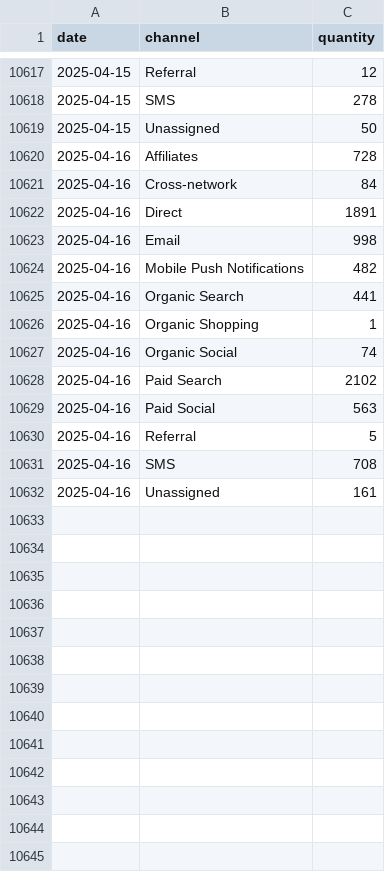
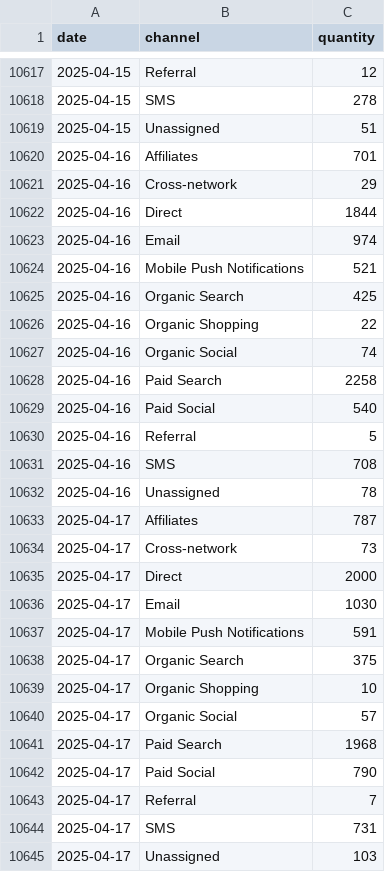
Before and after one commit to EdwardKing1701/tr_ecom_dbt, a CSV file: seeds/load/daily/ga_items.csv, drawn as a sheet; only a part is shown, gaps mark what is left out; the diff covers the shown part only.

```diff
--- a/seeds/load/daily/ga_items.csv
+++ b/seeds/load/daily/ga_items.csv
@@ -10618,15 +10618,28 @@
 2025-04-15,SMS,278
-2025-04-15,Unassigned,50
-2025-04-16,Affiliates,728
-2025-04-16,Cross-network,84
-2025-04-16,Direct,1891
-2025-04-16,Email,998
-2025-04-16,Mobile Push Notifications,482
-2025-04-16,Organic Search,441
-2025-04-16,Organic Shopping,1
+2025-04-15,Unassigned,51
+2025-04-16,Affiliates,701
+2025-04-16,Cross-network,29
+2025-04-16,Direct,1844
+2025-04-16,Email,974
+2025-04-16,Mobile Push Notifications,521
+2025-04-16,Organic Search,425
+2025-04-16,Organic Shopping,22
 2025-04-16,Organic Social,74
-2025-04-16,Paid Search,2102
-2025-04-16,Paid Social,563
+2025-04-16,Paid Search,2258
+2025-04-16,Paid Social,540
 2025-04-16,Referral,5
 2025-04-16,SMS,708
-2025-04-16,Unassigned,161
+2025-04-16,Unassigned,78
+2025-04-17,Affiliates,787
+2025-04-17,Cross-network,73
+2025-04-17,Direct,2000
+2025-04-17,Email,1030
+2025-04-17,Mobile Push Notifications,591
+2025-04-17,Organic Search,375
+2025-04-17,Organic Shopping,10
+2025-04-17,Organic Social,57
+2025-04-17,Paid Search,1968
+2025-04-17,Paid Social,790
+2025-04-17,Referral,7
+2025-04-17,SMS,731
+2025-04-17,Unassigned,103
```
Also changed, not shown: 2 edited cells elsewhere in this file, seeds/load/daily/ga_channels.csv, seeds/load/daily/ga_sessions.csv, 2 other files.
